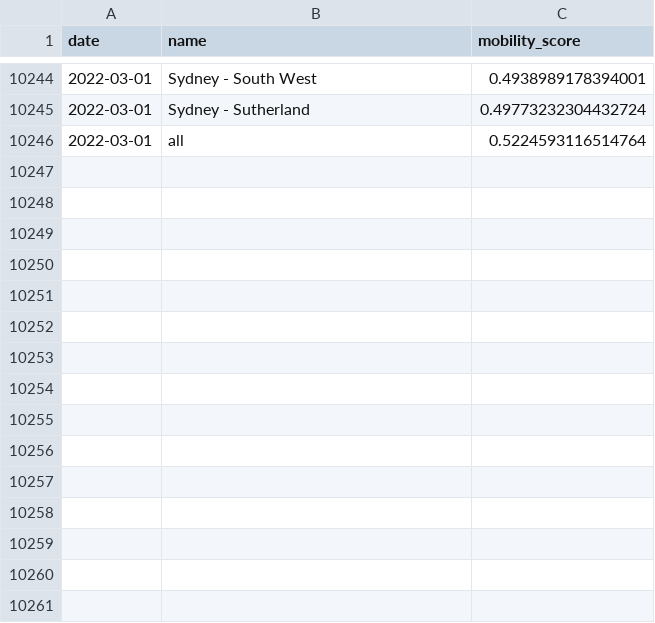
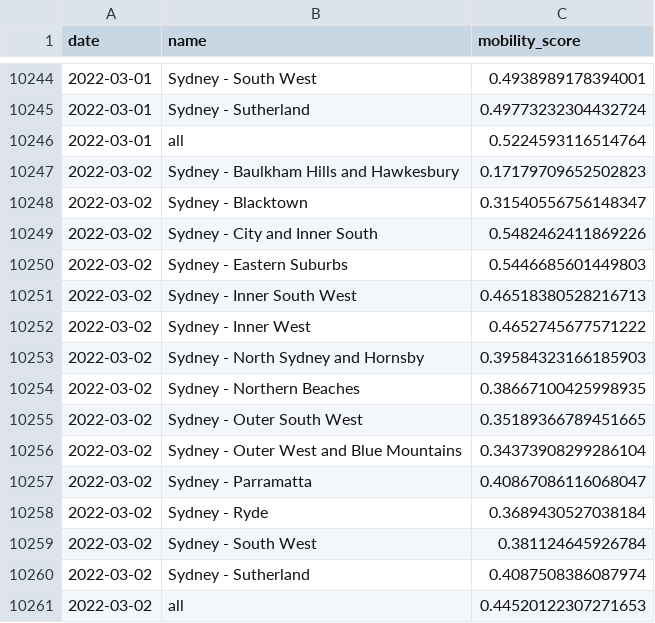
Before and after one commit to rsbyrne/mobility-aus, a CSV file: products/syd_sixtydays_sa4.csv, drawn as a sheet; only a part is shown, gaps mark what is left out.

```diff
--- a/products/syd_sixtydays_sa4.csv
+++ b/products/syd_sixtydays_sa4.csv
@@ -10246 +10246,16 @@ date,name,mobility_score
 2022-03-01,all,0.5224593116514764
+2022-03-02,Sydney - Baulkham Hills and Hawkesbury,0.17179709652502823
+2022-03-02,Sydney - Blacktown,0.31540556756148347
+2022-03-02,Sydney - City and Inner South,0.5482462411869226
+2022-03-02,Sydney - Eastern Suburbs,0.5446685601449803
+2022-03-02,Sydney - Inner South West,0.46518380528216713
+2022-03-02,Sydney - Inner West,0.4652745677571222
+2022-03-02,Sydney - North Sydney and Hornsby,0.39584323166185903
+2022-03-02,Sydney - Northern Beaches,0.38667100425998935
+2022-03-02,Sydney - Outer South West,0.35189366789451665
+2022-03-02,Sydney - Outer West and Blue Mountains,0.34373908299286104
+2022-03-02,Sydney - Parramatta,0.40867086116068047
+2022-03-02,Sydney - Ryde,0.3689430527038184
+2022-03-02,Sydney - South West,0.381124645926784
+2022-03-02,Sydney - Sutherland,0.4087508386087974
+2022-03-02,all,0.44520122307271653
```
Also changed, not shown: products/mel_sixtydays_sa4.csv, 11 other files.
